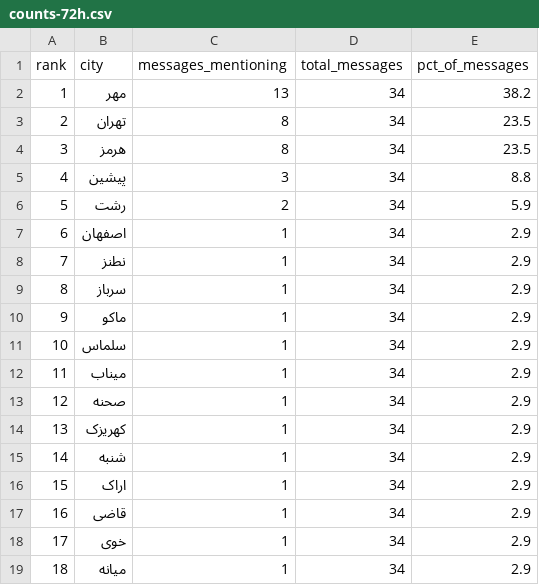
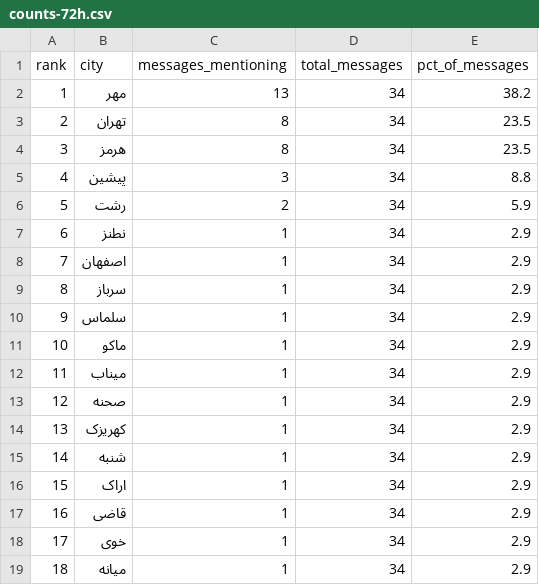
Before and after one commit to Baggiest/ZADAN, a CSV file: public/sample/counts-72h.csv, drawn as a sheet.

```diff
--- a/public/sample/counts-72h.csv
+++ b/public/sample/counts-72h.csv
@@ -6,7 +6,7 @@ rank,city,messages_mentioning,total_messages,pct_of_messages
 5,رشت,2,34,5.9
-6,اصفهان,1,34,2.9
-7,نطنز,1,34,2.9
+6,نطنز,1,34,2.9
+7,اصفهان,1,34,2.9
 8,سرباز,1,34,2.9
-9,ماکو,1,34,2.9
-10,سلماس,1,34,2.9
+9,سلماس,1,34,2.9
+10,ماکو,1,34,2.9
 11,میناب,1,34,2.9
```
Also changed, not shown: counts.csv, public/sample/counts-24h.csv, 2 other files.
